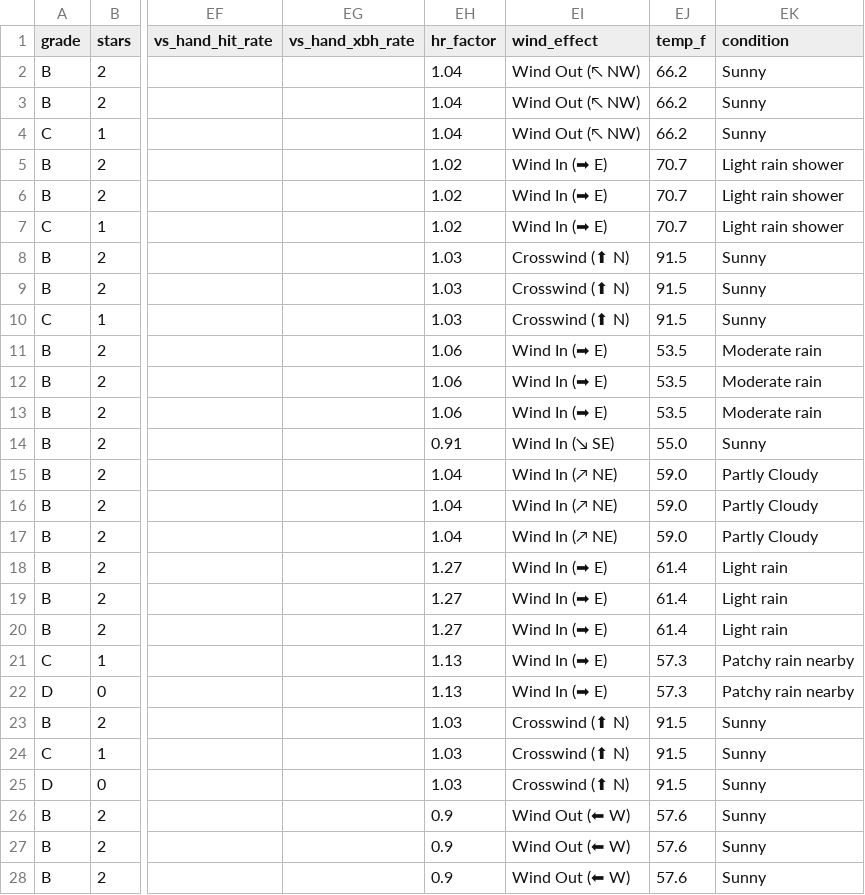
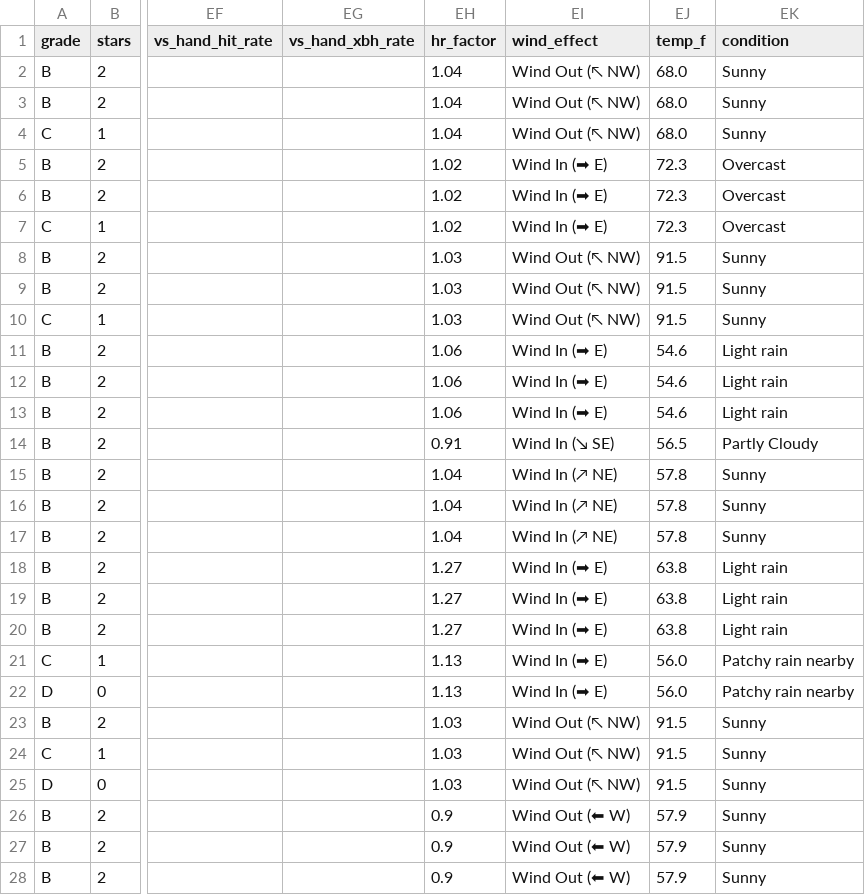
Before and after one commit to prsm-labs/going-yard, a CSV file: public/data/daily_summary.csv, drawn as a sheet; only a part is shown, gaps mark what is left out; the diff covers the shown part only; the diff names each change by its address in the sheet, - before the commit and + after, or states it on an @@ line.

Commit message:
Daily data update 2026-05-22

```diff
--- a/public/data/daily_summary.csv
+++ b/public/data/daily_summary.csv
-EJ2:EJ4 (temp_f): 66.2
+EJ2:EJ4 (temp_f): 68.0
-EJ5:EJ7 (temp_f): 70.7
+EJ5:EJ7 (temp_f): 72.3
-EK5:EK7 (condition): Light rain shower
+EK5:EK7 (condition): Overcast
-EI8:EI10 (wind_effect): Crosswind (⬆ N)
+EI8:EI10 (wind_effect): Wind Out (↖ NW)
-EJ11:EJ13 (temp_f): 53.5
+EJ11:EJ13 (temp_f): 54.6
-EK11:EK13 (condition): Moderate rain
+EK11:EK13 (condition): Light rain
-EJ14 (temp_f): 55.0
+EJ14 (temp_f): 56.5
-EK14 (condition): Sunny
+EK14 (condition): Partly Cloudy
-EJ15:EJ17 (temp_f): 59.0
+EJ15:EJ17 (temp_f): 57.8
-EK15:EK17 (condition): Partly Cloudy
+EK15:EK17 (condition): Sunny
-EJ18:EJ20 (temp_f): 61.4
+EJ18:EJ20 (temp_f): 63.8
-EJ21:EJ22 (temp_f): 57.3
+EJ21:EJ22 (temp_f): 56.0
-EI23:EI25 (wind_effect): Crosswind (⬆ N)
+EI23:EI25 (wind_effect): Wind Out (↖ NW)
-EJ26:EJ28 (temp_f): 57.6
+EJ26:EJ28 (temp_f): 57.9
```
Also changed, not shown: 78 edited cells elsewhere in this file, 4 other files.
